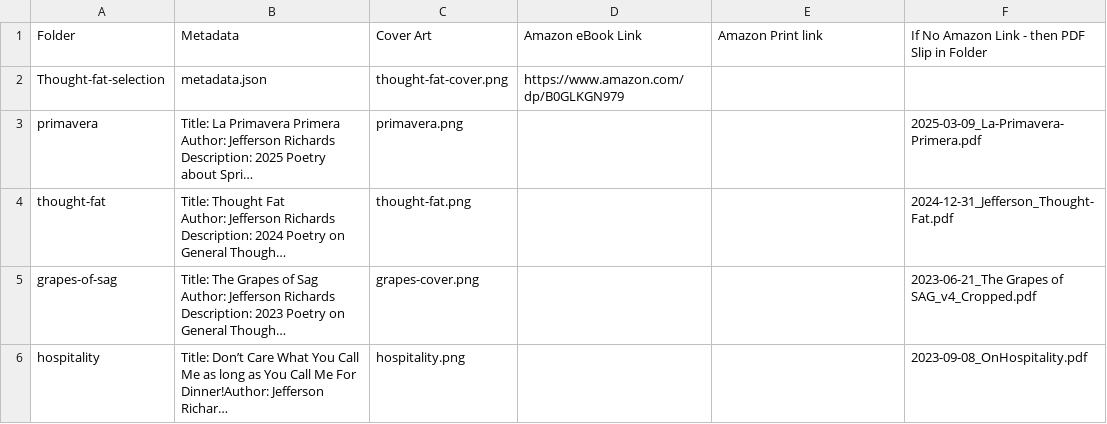
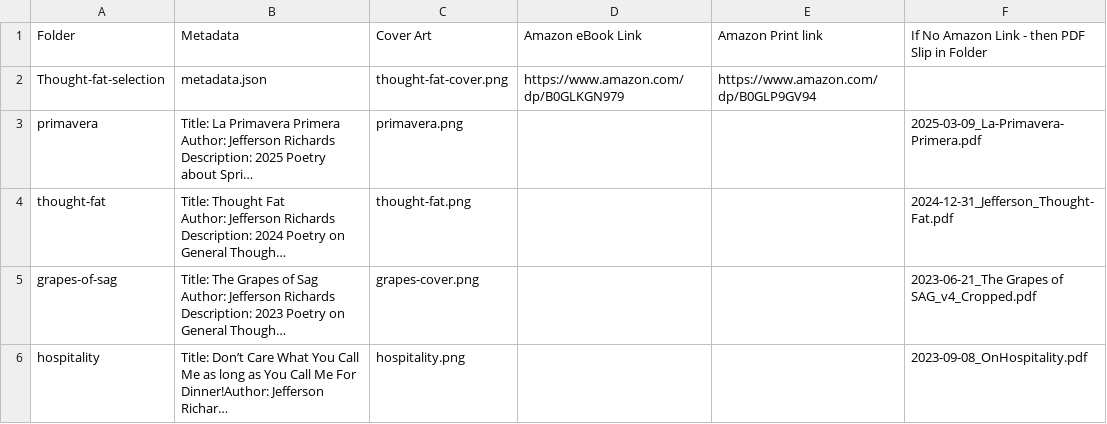
Before and after one commit to jeffy893/perrydime.com, a CSV file: source/publications-poetry/Poetry-Summary.csv, drawn as a sheet; long unchanged cells end in …; the diff names each change by its address in the sheet, - before the commit and + after, or states it on an @@ line.

```diff
--- a/source/publications-poetry/Poetry-Summary.csv
+++ b/source/publications-poetry/Poetry-Summary.csv
-E2 (Amazon Print link): (empty)
+E2 (Amazon Print link): https://www.amazon.com/dp/B0GLP9GV94
```
Also changed, not shown: source/publications-prose/Prose-Summary.csv, 9 other files.
